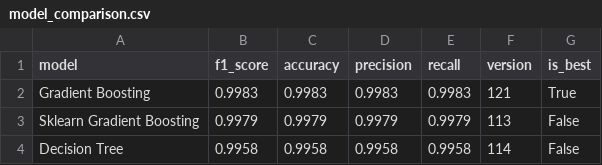
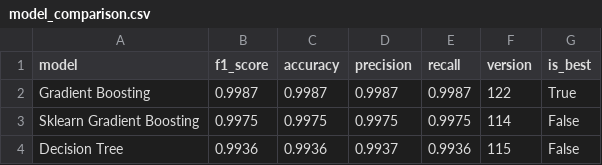
Before and after one commit to saqibahmadsiddiqui/aqi-forecasting-system, a CSV file: data/processed/model_comparison.csv, drawn as a sheet.

```diff
--- a/data/processed/model_comparison.csv
+++ b/data/processed/model_comparison.csv
@@ -1,4 +1,4 @@
 model,f1_score,accuracy,precision,recall,version,is_best
-Gradient Boosting,0.9983,0.9983,0.9983,0.9983,121,True
-Sklearn Gradient Boosting,0.9979,0.9979,0.9979,0.9979,113,False
-Decision Tree,0.9958,0.9958,0.9958,0.9958,114,False
+Gradient Boosting,0.9987,0.9987,0.9987,0.9987,122,True
+Sklearn Gradient Boosting,0.9975,0.9975,0.9975,0.9975,114,False
+Decision Tree,0.9936,0.9936,0.9937,0.9936,115,False
```
Also changed, not shown: data/processed/latest_predictions.csv.
